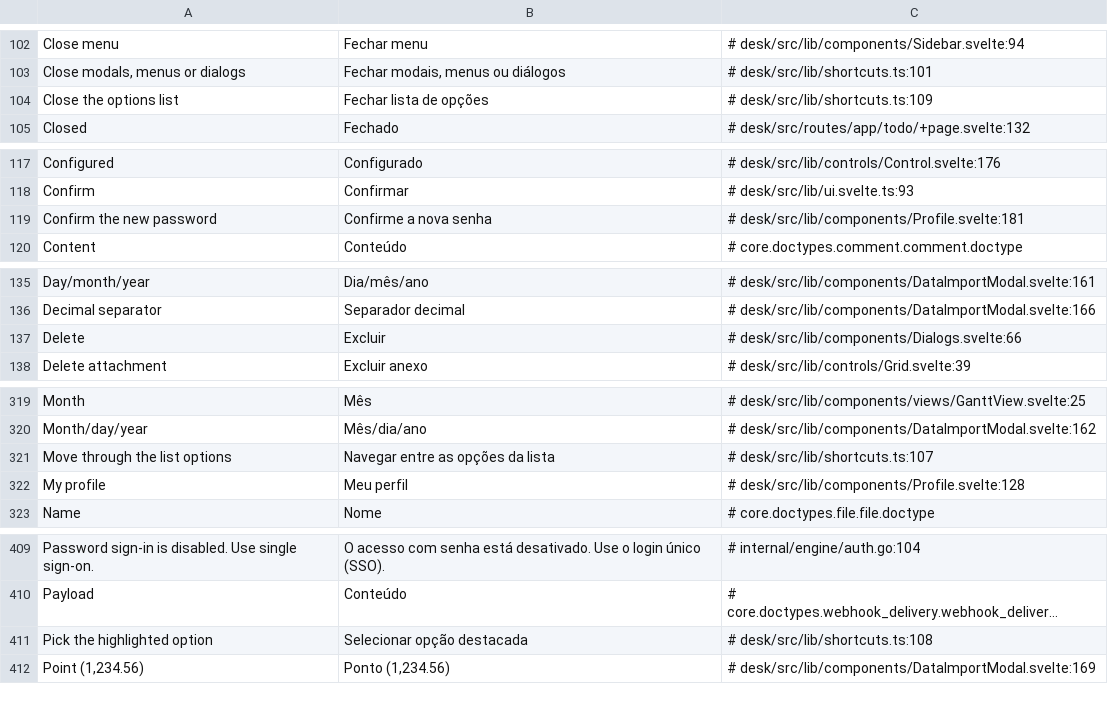
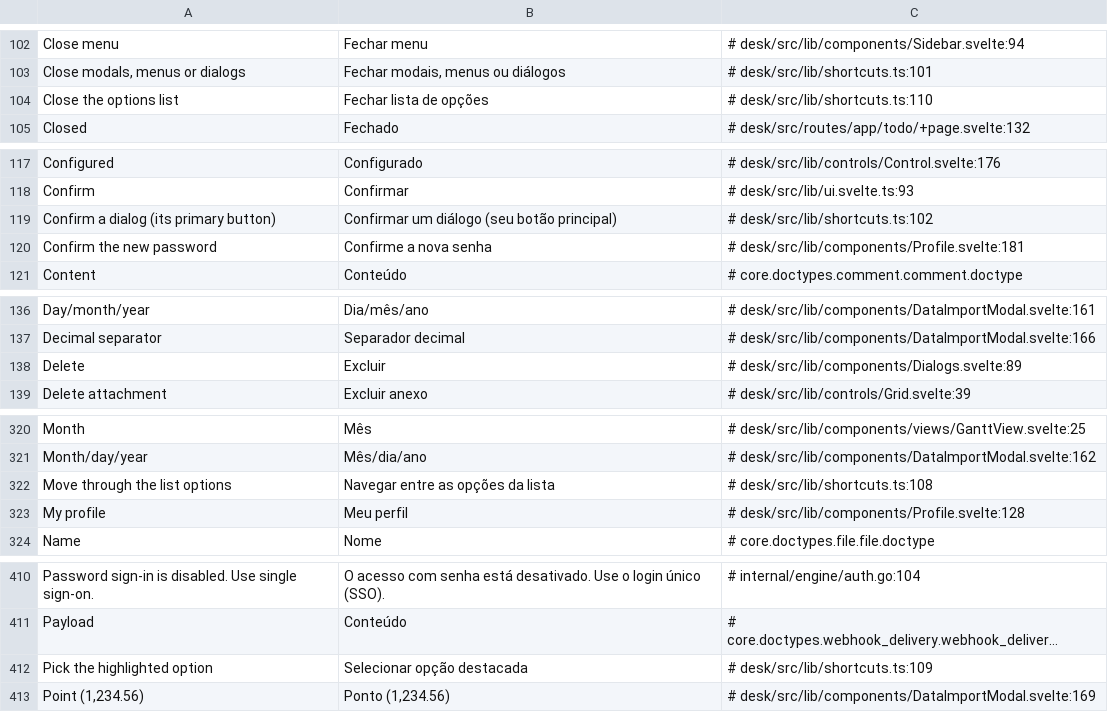
Before and after one commit to jrvidotti/ddcore, a CSV file: core/translations/pt-BR.csv, drawn as a sheet; only a part is shown, gaps mark what is left out; long unchanged cells end in …; addresses are those after the commit; the diff covers the shown part only; the diff names each change by its address in the sheet, - before the commit and + after, or states it on an @@ line.

```diff
--- a/core/translations/pt-BR.csv
+++ b/core/translations/pt-BR.csv
-C104: # desk/src/lib/shortcuts.ts:109
+C104: # desk/src/lib/shortcuts.ts:110
+row 119: Confirm a dialog (its primary button) | Confirmar um diálogo (seu botão principal) | # desk/src/lib/shortcuts.ts:102
-C138: # desk/src/lib/components/Dialogs.svelte:66
+C138: # desk/src/lib/components/Dialogs.svelte:89
-C322: # desk/src/lib/shortcuts.ts:107
+C322: # desk/src/lib/shortcuts.ts:108
-C412: # desk/src/lib/shortcuts.ts:108
+C412: # desk/src/lib/shortcuts.ts:109
```
Also changed, not shown: 1 edited cell elsewhere in this file, 6 other files.
